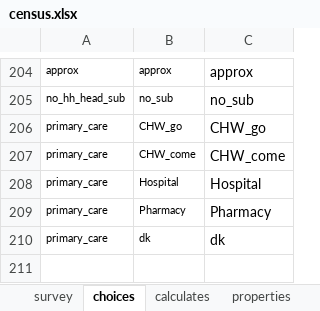
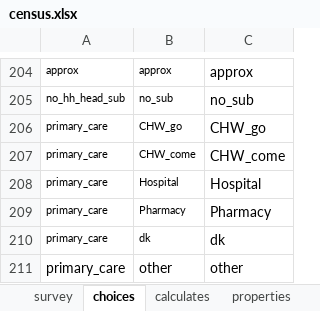
Before and after one commit to linl33/bohemia, an Excel workbook: odkx/app/config/tables/census/forms/census/census.xlsx, sheet choices, drawn as a sheet; only a part is shown, gaps mark what is left out; values as stored, in another font and other column widths than the file's, no borders; charts and pictures not drawn; the diff names each change by its address in the sheet, - before the commit and + after, or states it on an @@ line.

```diff
--- a/odkx/app/config/tables/census/forms/census/census.xlsx (sheet choices)
+++ b/odkx/app/config/tables/census/forms/census/census.xlsx (sheet choices)
+row 211: primary_care | other | other
```
Also changed, not shown: sheet survey, sheet table_specific_translations, formulas that keep their value, charts or pictures, odkx/app/config/tables/hh_latrine/forms/hh_latrine/hh_latrine.xlsx, odkx/app/config/tables/hh_member/forms/hh_member/hh_member.xlsx, 14 other files.
